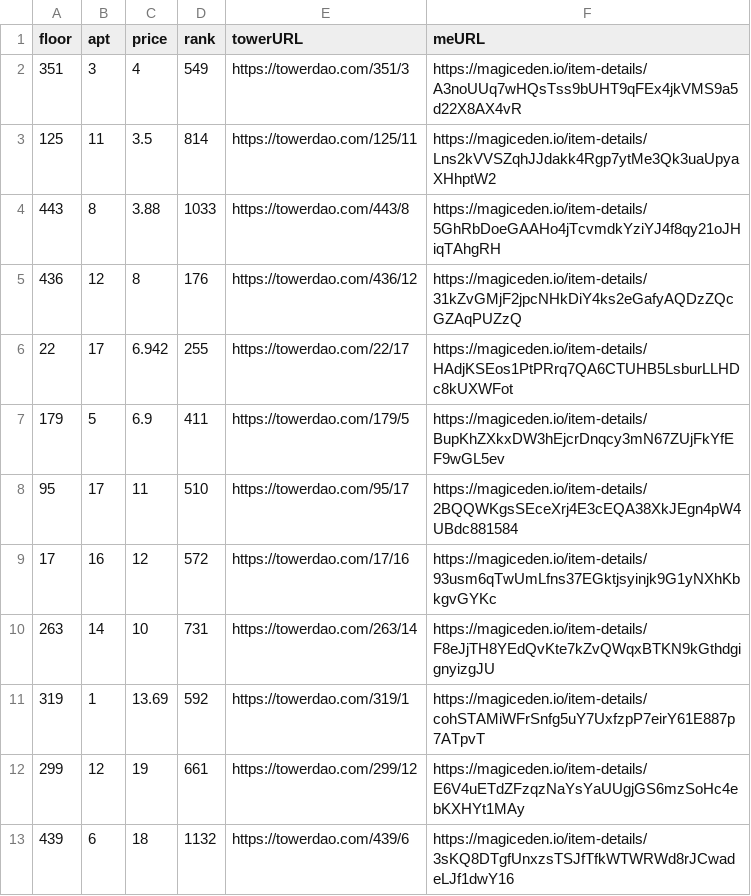
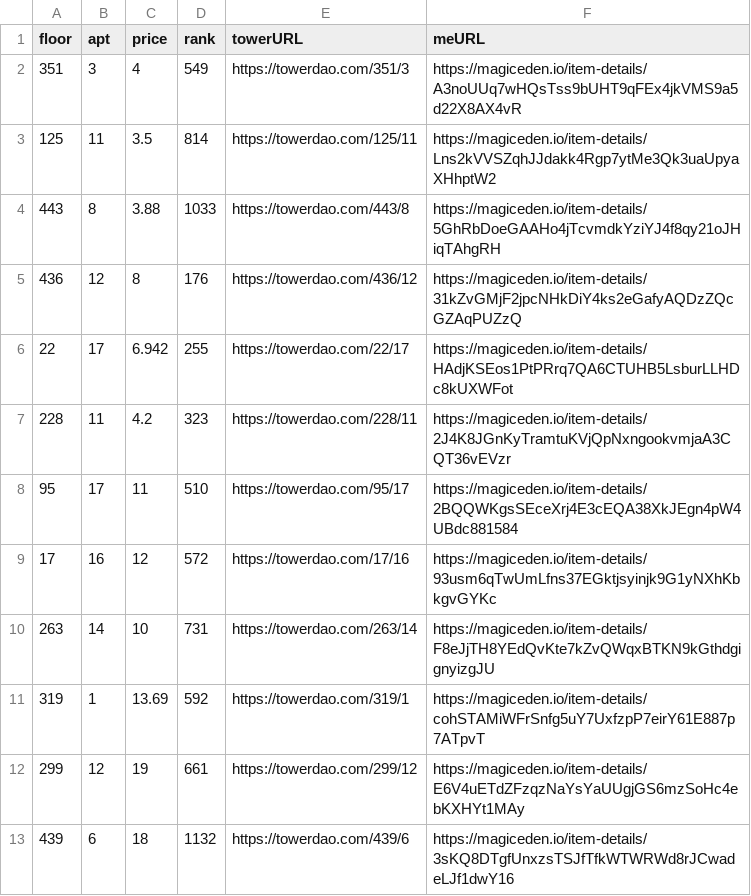
Before and after one commit to braposo/thetower-monitor, a CSV file: top-picks-magiceden.csv, drawn as a sheet.

Commit message:
Flat: latest data (2021-11-03T18:21:15.995Z) {   "date": "2021-11-03T18:21:15.995Z",   "files": [     {       "name": "data-magiceden.csv",       "deltaBytes": 125,       "source": "https://api-mainnet.magiceden.io/rpc/getListedNFTsByQuery?q=%7B%22%24match%22%3A%7B%22collectionSymbol%22%3A%22the_tower%22%7D%2C%22%24sort%22%3A%7B%22takerAmount%22%3A1%2C%22createdAt%22%3A-1%7D%7D"     },     {       "name": "top-picks-magiceden.csv",       "deltaBytes": 3,       "source": "https://api-mainnet.magiceden.io/rpc/getListedNFTsByQuery?q=%7B%22%24match%22%3A%7B%22collectionSymbol%22%3A%22the_tower%22%7D%2C%22%24sort%22%3A%7B%22takerAmount%22%3A1%2C%22createdAt%22%3A-1%7D%7D"     },     {       "name": "data-solanart.csv",       "deltaBytes": 245,       "source": "https://qzlsklfacc.medianetwork.cloud/nft_for_sale?collection=thetower"     },     {       "name": "top-picks-solanart.csv",       "deltaBytes": 0,       "source": "https://qzlsklfacc.medianetwork.cloud/nft_for_sale?collection=thetower"     }   ] }

```diff
--- a/top-picks-magiceden.csv
+++ b/top-picks-magiceden.csv
@@ -6,3 +6,3 @@ floor,apt,price,rank,towerURL,meURL
 22,17,6.942,255,https://towerdao.com/22/17,https://magiceden.io/item-details/HAdjKSEos1PtPRrq7QA6CTUHB5LsburLLHDc8kUXWFot
-179,5,6.9,411,https://towerdao.com/179/5,https://magiceden.io/item-details/BupKhZXkxDW3hEjcrDnqcy3mN67ZUjFkYfEF9wGL5ev
+228,11,4.2,323,https://towerdao.com/228/11,https://magiceden.io/item-details/2J4K8JGnKyTramtuKVjQpNxngookvmjaA3CQT36vEVzr
 95,17,11,510,https://towerdao.com/95/17,https://magiceden.io/item-details/2BQQWKgsSEceXrj4E3cEQA38XkJEgn4pW4UBdc881584
```
Also changed, not shown: data-magiceden.csv, data-solanart.csv, 1 other file.
